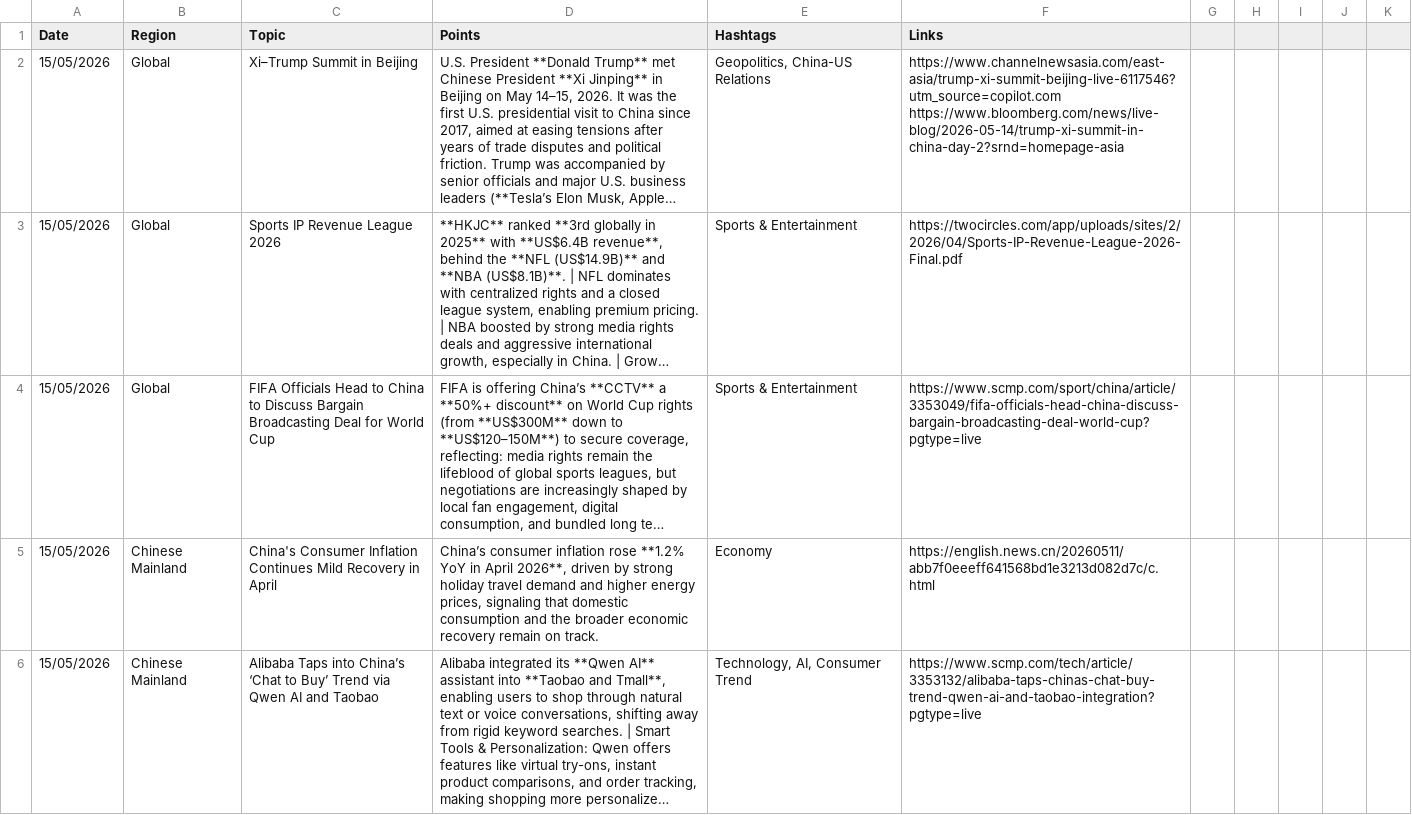
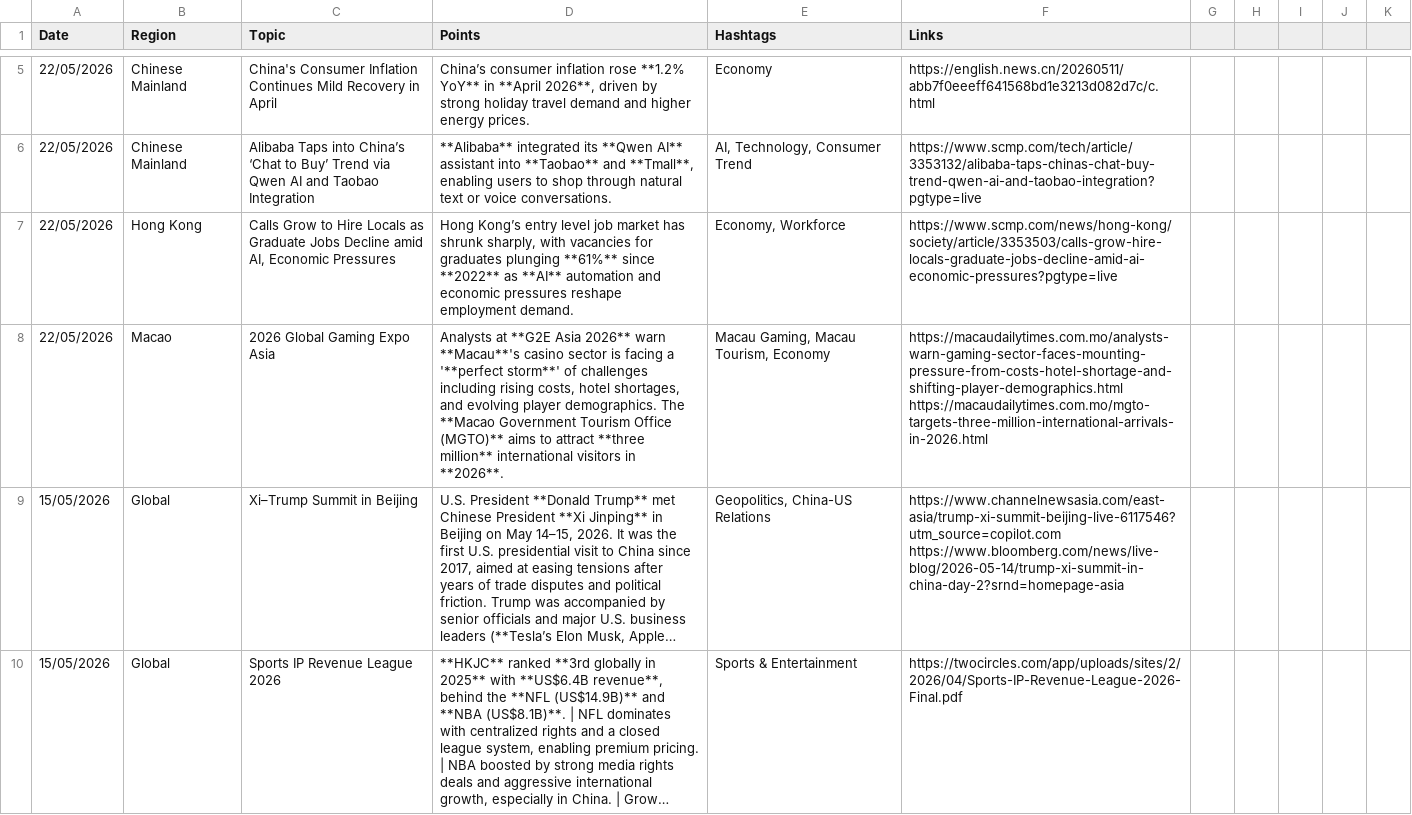
Before and after one commit to insightsweekly/market-insights-weekly, a CSV file: data.csv, drawn as a sheet; only a part is shown, gaps mark what is left out; the shorter side is filled out with more unchanged rows; long unchanged cells end in …; the diff covers the shown part only; the diff names each change by its address in the sheet, - before the commit and + after, or states it on an @@ line.

Commit message:
Update data.csv

```diff
--- a/data.csv
+++ b/data.csv
+row 5: 22/05/2026 | Chinese Mainland | China's Consumer Inflation Continues Mild Recovery in April | China’s consumer inflation rose **1.2% YoY** in **April 2026**, driven by strong holiday travel demand and higher energy prices. | Economy | https://english.news.cn/20260511/abb7f0eeeff641568bd1e3213d082d7c/c.html
+row 6: 22/05/2026 | Chinese Mainland | Alibaba Taps into China’s ‘Chat to Buy’ Trend via Qwen AI and Taobao Integration | **Alibaba** integrated its **Qwen AI** assistant into **Taobao** and **Tmall**, enabling users to shop through natural text or voice conversations. | AI, Technology, Consumer Trend | https://www.scmp.com/tech/article/3353132/alibaba-taps-chinas-chat-buy-trend-qwen-ai-and-taobao-integration?pgtype=live
+row 7: 22/05/2026 | Hong Kong | Calls Grow to Hire Locals as Graduate Jobs Decline amid AI, Economic Pressures | Hong Kong’s entry level job market has shrunk sharply, with vacancies for graduates plunging **61%** since **2022** as **AI** automation and economic pressures reshape employment demand. | Economy, Workforce | https://www.scmp.com/news/hong-kong/society/article/3353503/calls-grow-hire-locals-graduate-jobs-decline-amid-ai-economic-pressures?pgtype=live
+row 8: 22/05/2026 | Macao | 2026 Global Gaming Expo Asia | Analysts at **G2E Asia 2026** warn **Macau**'s casino sector is facing a '**perfect storm**' of challenges including rising costs, hotel shortages, and evolving player demographics. The **Macao Government Tourism Office (MGTO)** aims to attract **three million** international visitors in **2026**. | Macau Gaming, Macau Tourism, Economy | https://macaudailytimes.com.mo/analysts-warn-gaming-sector-faces-mounting-pressure-from-costs-hotel-shortage-and-shifting-player-demographics.html https://macaudailytimes.com.mo/mgto-targets-three-million-international-arrivals-in-2026.html
```
Also changed, not shown: 3 added rows elsewhere in this file.
